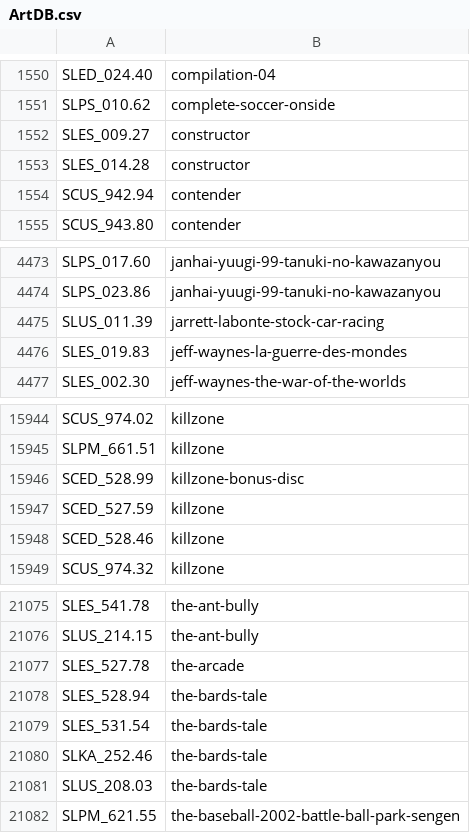
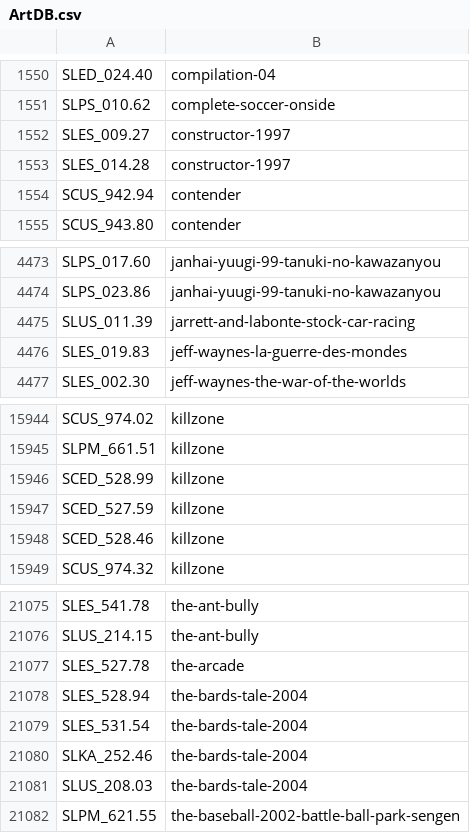
Before and after one commit to ahmedmoselhi/PSBBN-Definitive-English-Patch, a CSV file: helper/ArtDB.csv, drawn as a sheet; only a part is shown, gaps mark what is left out.

Commit message:
Upadted art database

```diff
--- a/helper/ArtDB.csv
+++ b/helper/ArtDB.csv
@@ -1551,4 +1551,4 @@ SLED_024.40|compilation-04
 SLPS_010.62|complete-soccer-onside
-SLES_009.27|constructor
-SLES_014.28|constructor
+SLES_009.27|constructor-1997
+SLES_014.28|constructor-1997
 SCUS_942.94|contender
@@ -4474,3 +4474,3 @@ SLPS_017.60|janhai-yuugi-99-tanuki-no-kawazanyou
 SLPS_023.86|janhai-yuugi-99-tanuki-no-kawazanyou
-SLUS_011.39|jarrett-labonte-stock-car-racing
+SLUS_011.39|jarrett-and-labonte-stock-car-racing
 SLES_019.83|jeff-waynes-la-guerre-des-mondes
@@ -15945,3 +15945,3 @@ SCUS_974.02|killzone
 SLPM_661.51|killzone
-SCED_528.99|killzone-bonus-disc
+SCED_528.99|killzone
 SCED_527.59|killzone
@@ -21077,6 +21077,6 @@ SLUS_214.15|the-ant-bully
 SLES_527.78|the-arcade
-SLES_528.94|the-bards-tale
-SLES_531.54|the-bards-tale
-SLKA_252.46|the-bards-tale
-SLUS_208.03|the-bards-tale
+SLES_528.94|the-bards-tale-2004
+SLES_531.54|the-bards-tale-2004
+SLKA_252.46|the-bards-tale-2004
+SLUS_208.03|the-bards-tale-2004
 SLPM_621.55|the-baseball-2002-battle-ball-park-sengen
```
